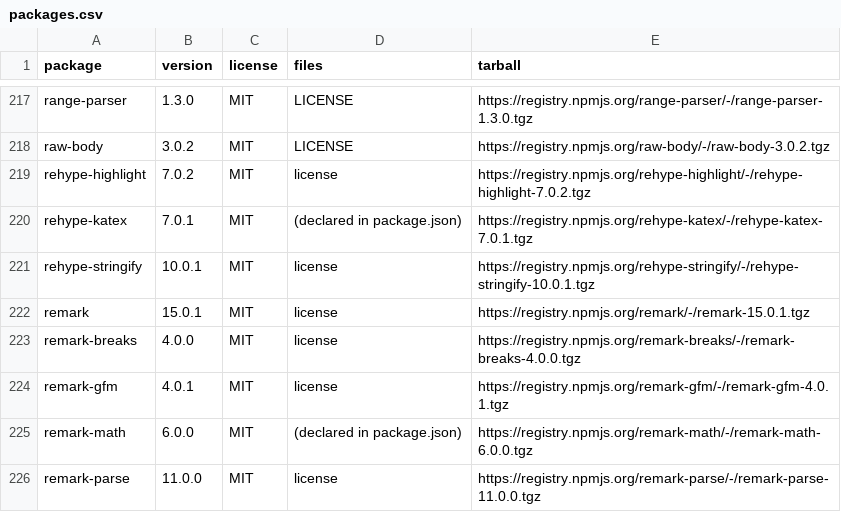
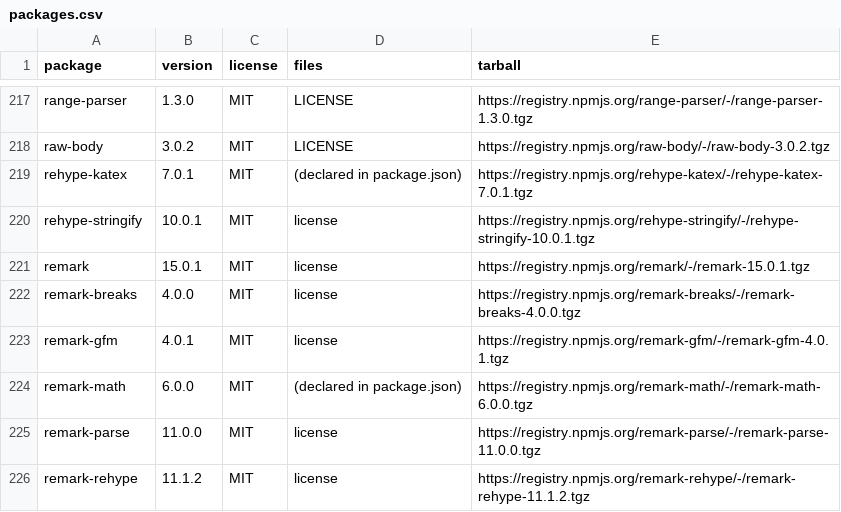
Before and after one commit to bernardladenthin/java-llama.cpp, a CSV file: llama/legal/natives/webui-npm/packages.csv, drawn as a sheet; only a part is shown, gaps mark what is left out; the shorter side is filled out with more unchanged rows; the diff names each change by its address in the sheet, - before the commit and + after, or states it on an @@ line.

```diff
--- a/llama/legal/natives/webui-npm/packages.csv
+++ b/llama/legal/natives/webui-npm/packages.csv
-row 219: rehype-highlight | 7.0.2 | MIT | license | https://registry.npmjs.org/rehype-highlight/-/rehype-highlight-7.0.2.tgz
```
Also changed, not shown: 7 other files.
